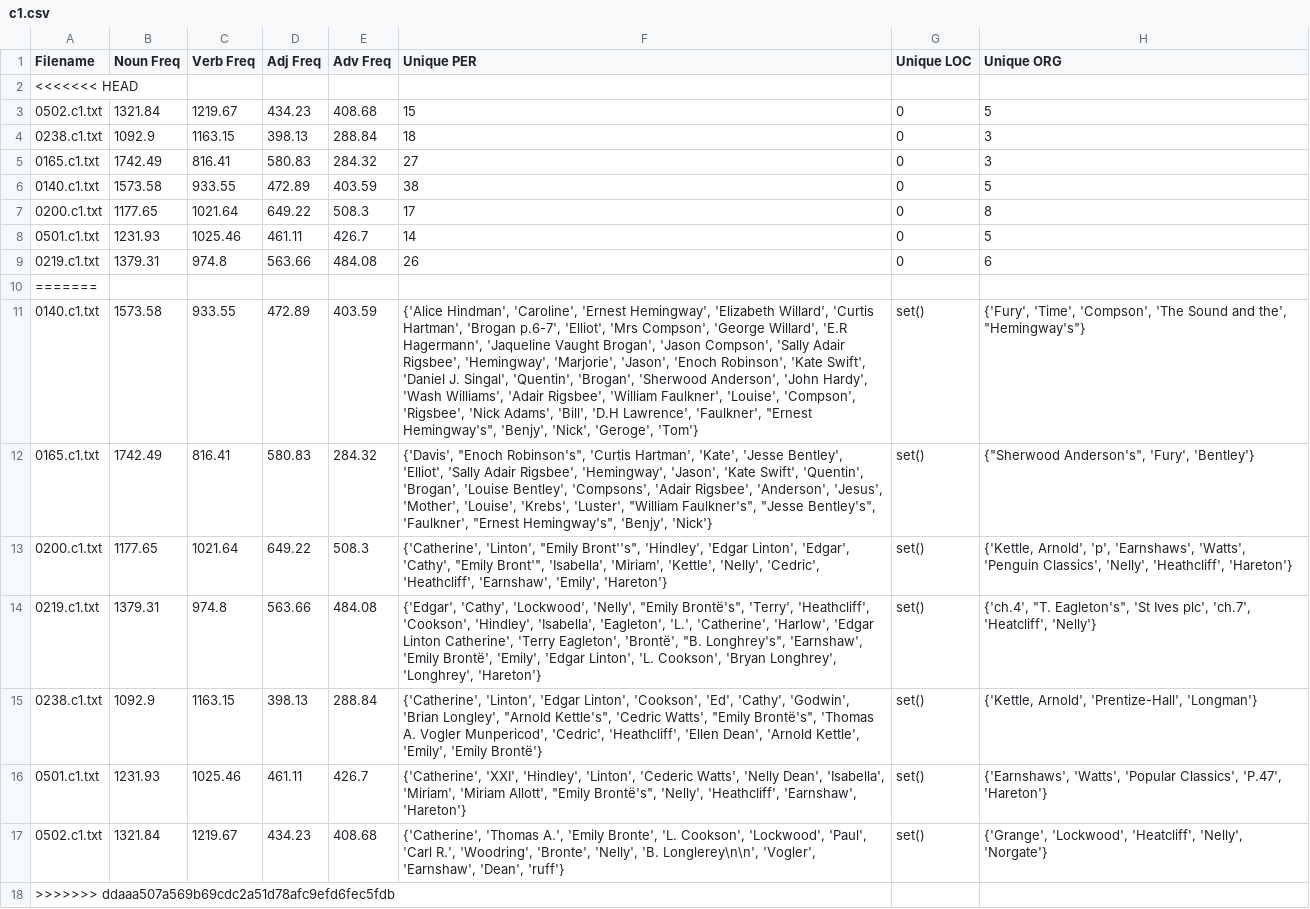
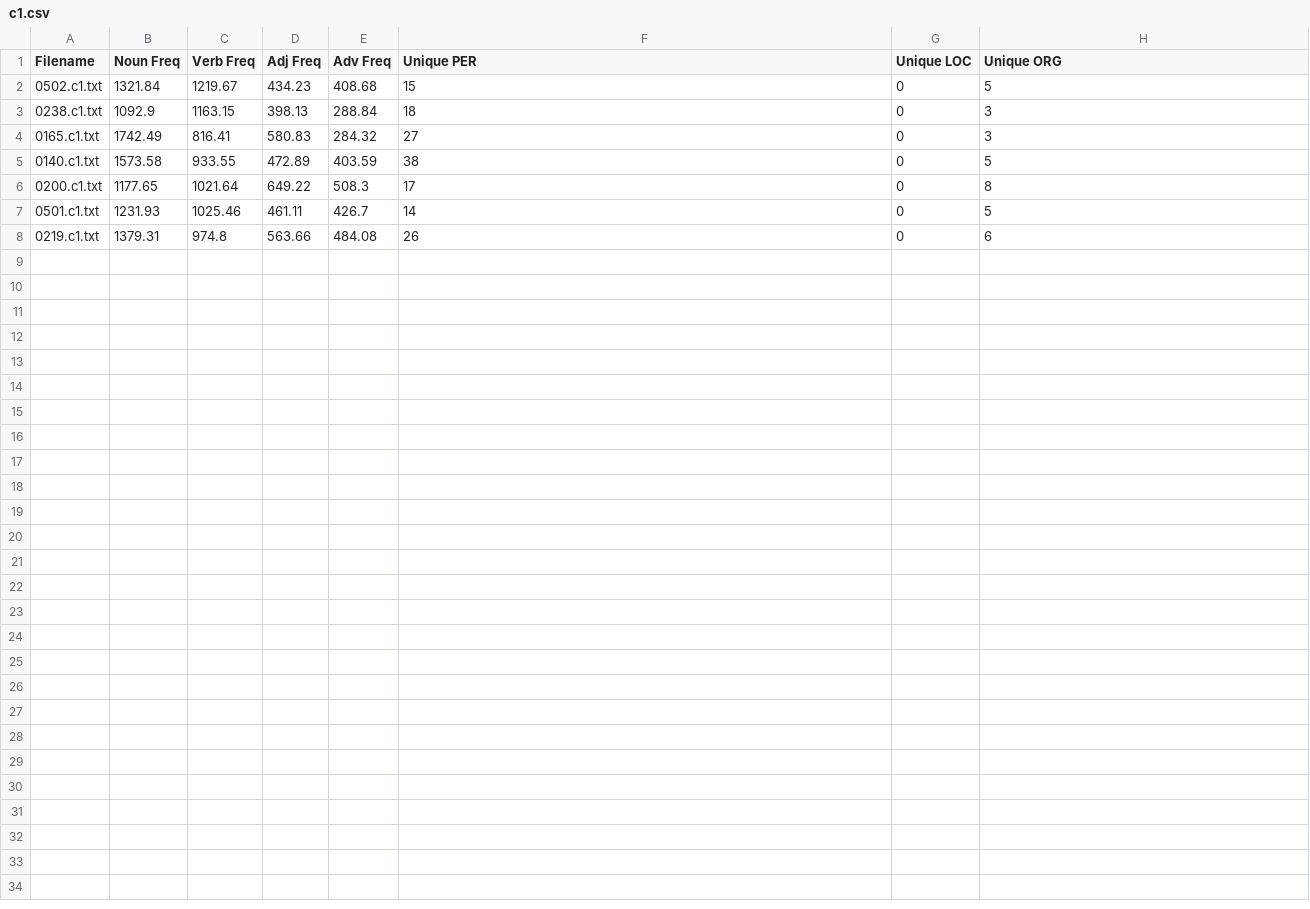
Before and after one commit to Augustseverinandersen/Assignment1---Extracting-linguistic-features-using-spaCy, a CSV file: out/c1.csv, drawn as a sheet; the diff names each change by its address in the sheet, - before the commit and + after, or states it on an @@ line.

```diff
--- a/out/c1.csv
+++ b/out/c1.csv
-row 2: <<<<<<< HEAD
-row 10: =======
-row 11: 0140.c1.txt | 1573.58 | 933.55 | 472.89 | 403.59 | {'Alice Hindman', 'Caroline', 'Ernest Hemingway', 'Elizabeth Willard', 'Curtis Hartman', 'Brogan p.6-7', 'Elliot', 'Mrs Compson', 'George Willard', 'E.R Hagermann', 'Jaqueline Vaught Brogan', 'Jason Compson', 'Sally Adair Rigsbee', 'Hemingway', 'Marjorie', 'Jason', 'Enoch Robinson', 'Kate Swift', 'Daniel J. Singal', 'Quentin', 'Brogan', 'Sherwood Anderson', 'John Hardy', 'Wash Williams', 'Adair Rigsbee', 'William Faulkner', 'Louise', 'Compson', 'Rigsbee', 'Nick Adams', 'Bill', 'D.H Lawrence', 'Faulkner', "Ernest Hemingway's", 'Benjy', 'Nick', 'Geroge', 'Tom'} | set() | {'Fury', 'Time', 'Compson', 'The Sound and the', "Hemingway's"}
-row 12: 0165.c1.txt | 1742.49 | 816.41 | 580.83 | 284.32 | {'Davis', "Enoch Robinson's", 'Curtis Hartman', 'Kate', 'Jesse Bentley', 'Elliot', 'Sally Adair Rigsbee', 'Hemingway', 'Jason', 'Kate Swift', 'Quentin', 'Brogan', 'Louise Bentley', 'Compsons', 'Adair Rigsbee', 'Anderson', 'Jesus', 'Mother', 'Louise', 'Krebs', 'Luster', "William Faulkner's", "Jesse Bentley's", 'Faulkner', "Ernest Hemingway's", 'Benjy', 'Nick'} | set() | {"Sherwood Anderson's", 'Fury', 'Bentley'}
-row 13: 0200.c1.txt | 1177.65 | 1021.64 | 649.22 | 508.3 | {'Catherine', 'Linton', "Emily Bront''s", 'Hindley', 'Edgar Linton', 'Edgar', 'Cathy', "Emily Bront'", 'Isabella', 'Miriam', 'Kettle', 'Nelly', 'Cedric', 'Heathcliff', 'Earnshaw', 'Emily', 'Hareton'} | set() | {'Kettle, Arnold', 'p', 'Earnshaws', 'Watts', 'Penguin Classics', 'Nelly', 'Heathcliff', 'Hareton'}
-row 14: 0219.c1.txt | 1379.31 | 974.8 | 563.66 | 484.08 | {'Edgar', 'Cathy', 'Lockwood', 'Nelly', "Emily Brontë's", 'Terry', 'Heathcliff', 'Cookson', 'Hindley', 'Isabella', 'Eagleton', 'L.', 'Catherine', 'Harlow', 'Edgar Linton Catherine', 'Terry Eagleton', 'Brontë', "B. Longhrey's", 'Earnshaw', 'Emily Brontë', 'Emily', 'Edgar Linton', 'L. Cookson', 'Bryan Longhrey', 'Longhrey', 'Hareton'} | set() | {'ch.4', "T. Eagleton's", 'St Ives plc', 'ch.7', 'Heatcliff', 'Nelly'}
-row 15: 0238.c1.txt | 1092.9 | 1163.15 | 398.13 | 288.84 | {'Catherine', 'Linton', 'Edgar Linton', 'Cookson', 'Ed', 'Cathy', 'Godwin', 'Brian Longley', "Arnold Kettle's", 'Cedric Watts', "Emily Brontë's", 'Thomas A. Vogler Munpericod', 'Cedric', 'Heathcliff', 'Ellen Dean', 'Arnold Kettle', 'Emily', 'Emily Brontë'} | set() | {'Kettle, Arnold', 'Prentize-Hall', 'Longman'}
-row 16: 0501.c1.txt | 1231.93 | 1025.46 | 461.11 | 426.7 | {'Catherine', 'XXI', 'Hindley', 'Linton', 'Cederic Watts', 'Nelly Dean', 'Isabella', 'Miriam', 'Miriam Allott', "Emily Brontë's", 'Nelly', 'Heathcliff', 'Earnshaw', 'Hareton'} | set() | {'Earnshaws', 'Watts', 'Popular Classics', 'P.47', 'Hareton'}
-row 17: 0502.c1.txt | 1321.84 | 1219.67 | 434.23 | 408.68 | {'Catherine', 'Thomas A.', 'Emily Bronte', 'L. Cookson', 'Lockwood', 'Paul', 'Carl R.', 'Woodring', 'Bronte', 'Nelly', 'B. Longlerey\n\n', 'Vogler', 'Earnshaw', 'Dean', 'ruff'} | set() | {'Grange', 'Lockwood', 'Heatcliff', 'Nelly', 'Norgate'}
-row 18: >>>>>>> ddaaa507a569b69cdc2a51d78afc9efd6fec5fdb
```
Also changed, not shown: out/b5.csv, out/b6.csv, 13 other files.
